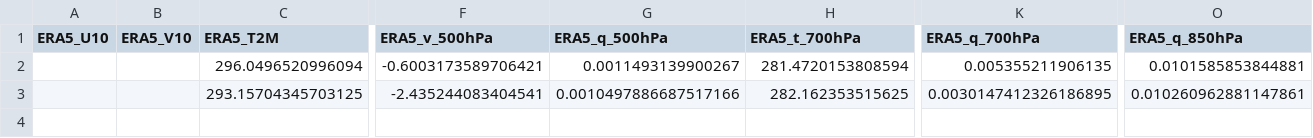
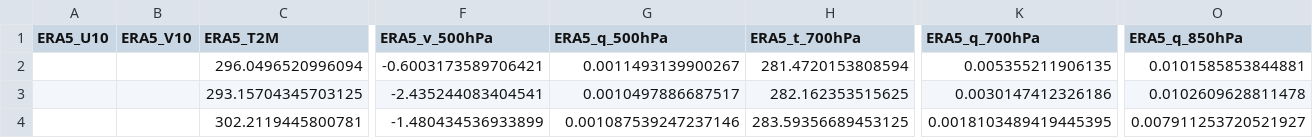
Before and after one commit to Aprameya05/CSIR-Thunderstorm-Bengaluru, a CSV file: data/gfs_realtime_43295.csv, drawn as a sheet; only a part is shown, gaps mark what is left out; rows hold the shown columns only; the diff names each change by its address in the sheet, - before the commit and + after, or states it on an @@ line.

```diff
--- a/data/gfs_realtime_43295.csv
+++ b/data/gfs_realtime_43295.csv
-G3 (ERA5_q_500hPa): 0.0010497886687517166
+G3 (ERA5_q_500hPa): 0.0010497886687517
-K3 (ERA5_q_700hPa): 0.0030147412326186895
+K3 (ERA5_q_700hPa): 0.0030147412326186
-O3 (ERA5_q_850hPa): 0.010260962881147861
+O3 (ERA5_q_850hPa): 0.0102609628811478
+row 4:  |  | 302.2119445800781 | -1.480434536933899 | 0.001087539247237146 | 283.59356689453125 | 0.0018103489419445395 | 0.007911253720521927
```
Also changed, not shown: data/forecast_log.csv, data/upperair_realtime_43295.csv, 8 other files.
